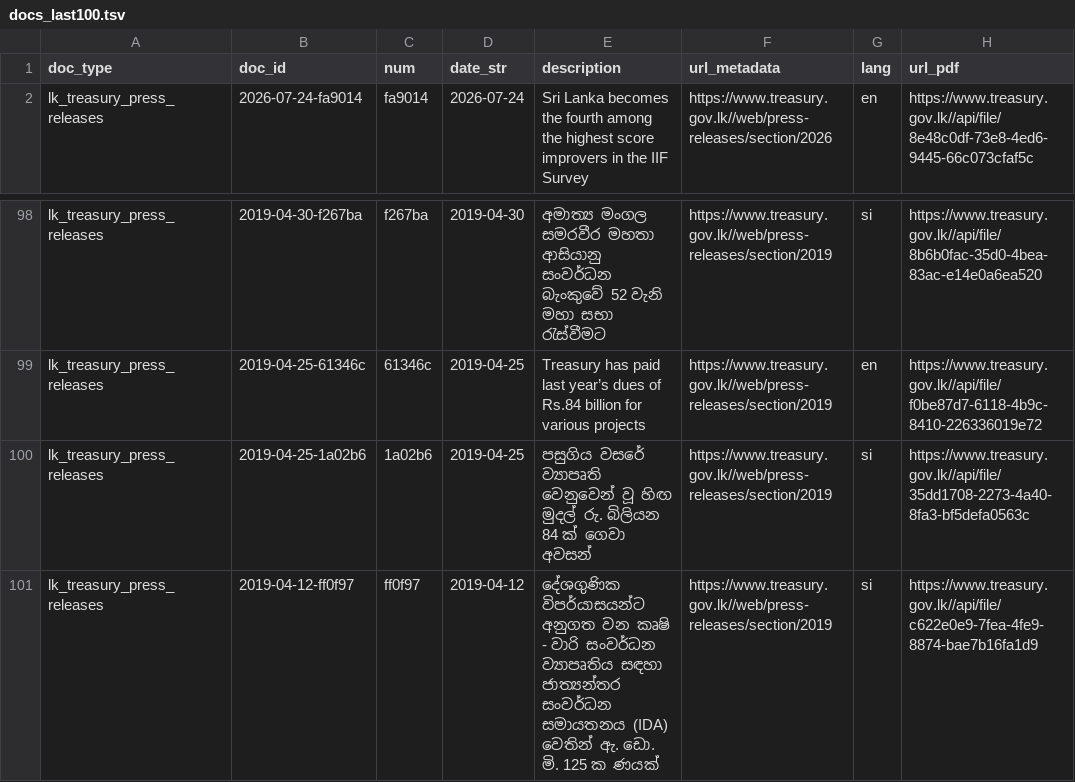
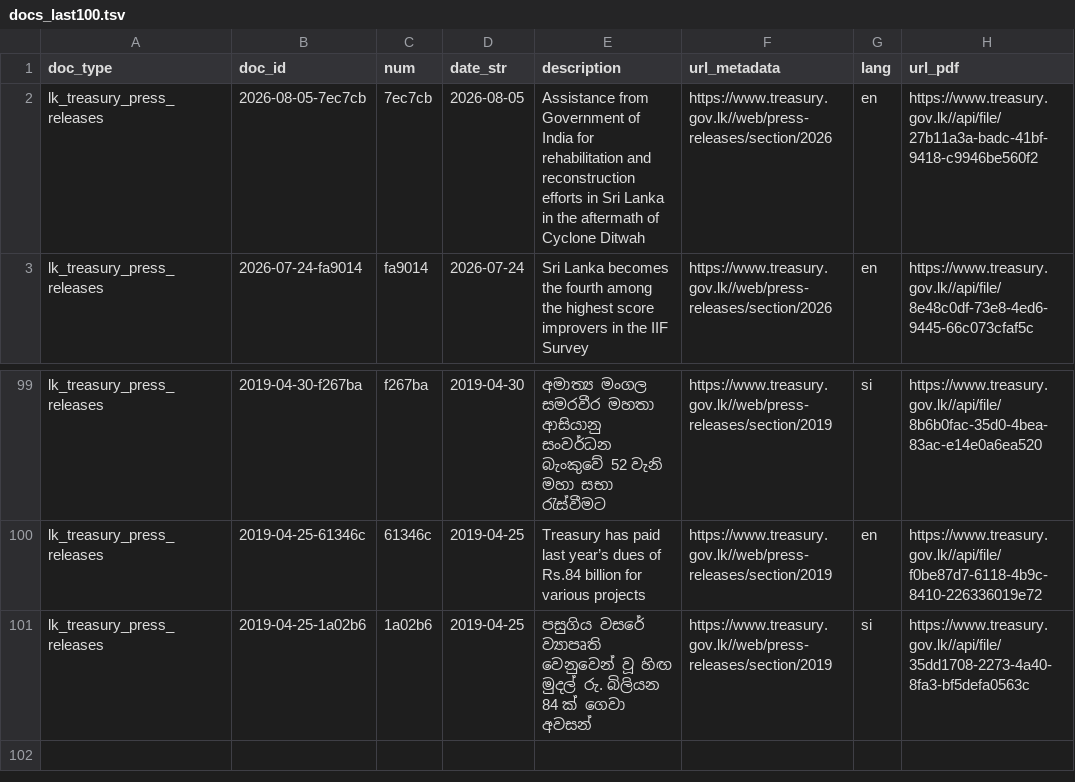
Before and after one commit to nuuuwan/lk_treasury, a TSV file: data/lk_treasury_press_releases/docs_last100.tsv, drawn as a sheet; only a part is shown, gaps mark what is left out; removed rows and columns are numbered as before the commit, all else as after; the diff names each change by its address in the sheet, - before the commit and + after, or states it on an @@ line.

```diff
--- a/data/lk_treasury_press_releases/docs_last100.tsv
+++ b/data/lk_treasury_press_releases/docs_last100.tsv
+row 2: lk_treasury_press_releases | 2026-08-05-7ec7cb | 7ec7cb | 2026-08-05 | Assistance from Government of India for rehabilitation and reconstruction efforts in Sri Lanka in the aftermath of Cyclone Ditwah | https://www.treasury.gov.lk//web/press-releases/section/2026 | en | https://www.treasury.gov.lk//api/file/27b11a3a-badc-41bf-9418-c9946be560f2
-row 101: lk_treasury_press_releases | 2019-04-12-ff0f97 | ff0f97 | 2019-04-12 | දේශගුණික විපර්යාසයන්ට අනුගත වන කෘෂි - වාරි සංවර්ධන ව්‍යාපෘතිය සඳහා ජාත්‍යන්තර සංවර්ධන සමායතනය (IDA) වෙතින් ඇ. ඩො. මි. 125 ක ණයක් | https://www.treasury.gov.lk//web/press-releases/section/2019 | si | https://www.treasury.gov.lk//api/file/c622e0e9-7fea-4fe9-8874-bae7b16fa1d9
```
Also changed, not shown: data/lk_treasury_press_releases/docs_all.tsv, 8 other files.
